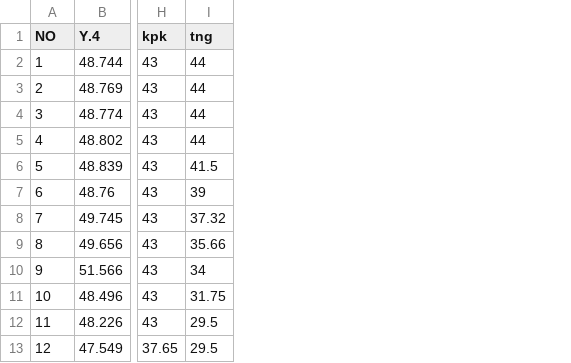
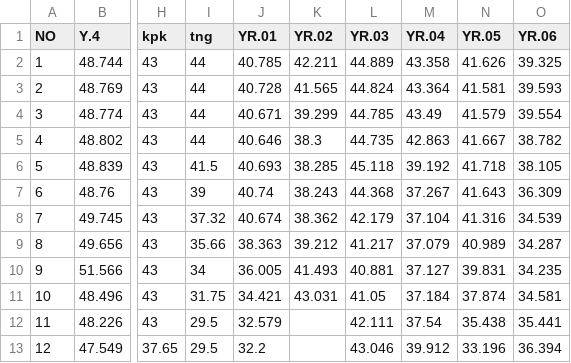
Before and after one commit to pattaraponssky/river-yom, a CSV file: river-yom/public/data/ground_station.csv, drawn as a sheet; only a part is shown, gaps mark what is left out; the diff names each change by its address in the sheet, - before the commit and + after, or states it on an @@ line.

Commit message:
fix warning tele station and fix rain station

```diff
--- a/river-yom/public/data/ground_station.csv
+++ b/river-yom/public/data/ground_station.csv
+column J (YR.01), rows 2-13: 40.785 | 40.728 | 40.671 | 40.646 | 40.693 | 40.74 | 40.674 | 38.363 | 36.005 | 34.421 | 32.579 | 32.2
+column K (YR.02), rows 2-11: 42.211 | 41.565 | 39.299 | 38.3 | 38.285 | 38.243 | 38.362 | 39.212 | 41.493 | 43.031
+column L (YR.03), rows 2-13: 44.889 | 44.824 | 44.785 | 44.735 | 45.118 | 44.368 | 42.179 | 41.217 | 40.881 | 41.05 | 42.111 | 43.046
+column M (YR.04), rows 2-13: 43.358 | 43.364 | 43.49 | 42.863 | 39.192 | 37.267 | 37.104 | 37.079 | 37.127 | 37.184 | 37.54 | 39.912
+column N (YR.05), rows 2-13: 41.626 | 41.581 | 41.579 | 41.667 | 41.718 | 41.643 | 41.316 | 40.989 | 39.831 | 37.874 | 35.438 | 33.196
+column O (YR.06), rows 2-13: 39.325 | 39.593 | 39.554 | 38.782 | 38.105 | 36.309 | 34.539 | 34.287 | 34.235 | 34.581 | 35.441 | 36.394
```
Also changed, not shown: 19 other files.
